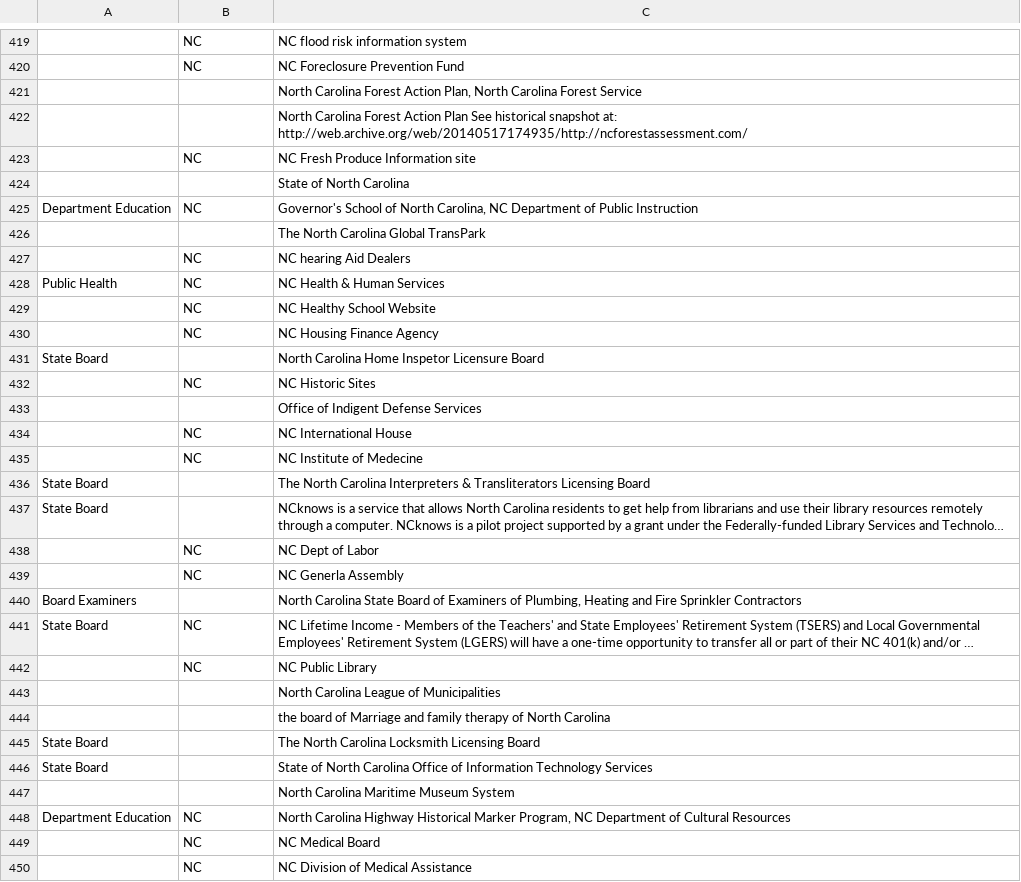
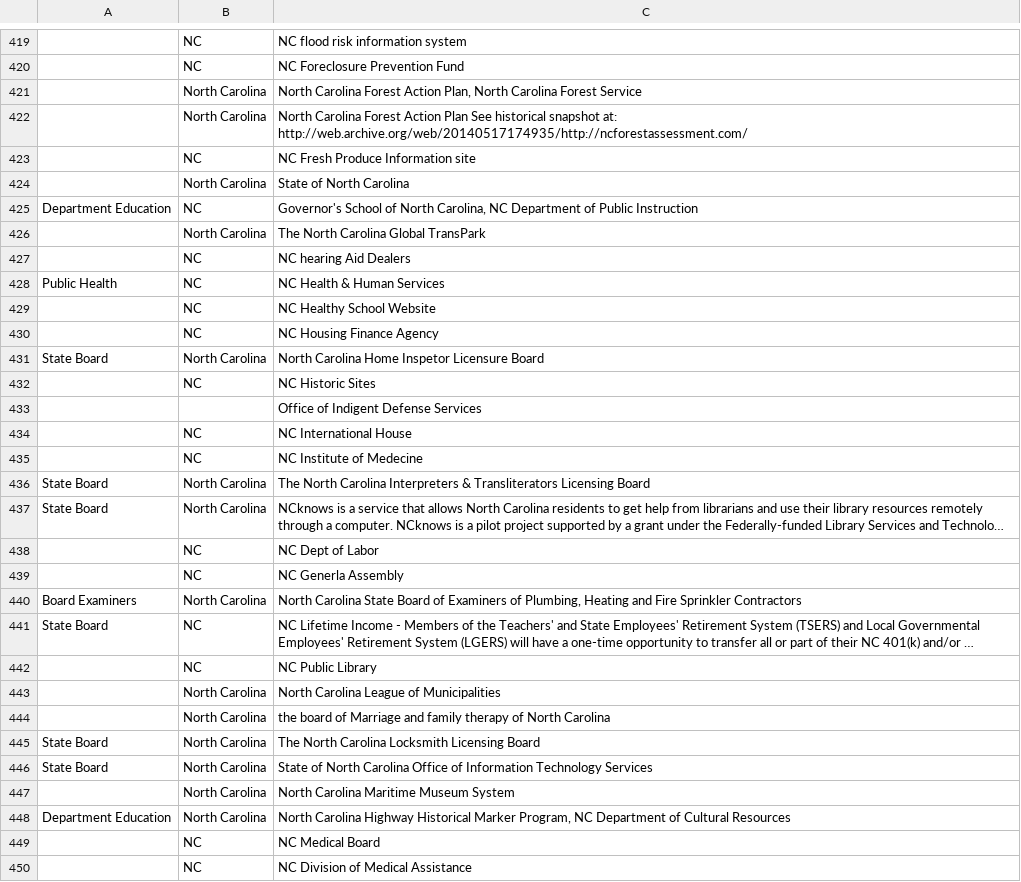
Before and after one commit to RitiKS-11/Python-101, a CSV file: categorization/note-category.csv, drawn as a sheet; only a part is shown, gaps mark what is left out; long unchanged cells end in …; the diff covers the shown part only; the diff names each change by its address in the sheet, - before the commit and + after, or states it on an @@ line.

```diff
--- a/categorization/note-category.csv
+++ b/categorization/note-category.csv
-B421:B422: (empty)
+B421:B422: North Carolina
-B424: (empty)
+B424: North Carolina
-B426: (empty)
+B426: North Carolina
-B431: (empty)
+B431: North Carolina
-B436:B437: (empty)
+B436:B437: North Carolina
-B440: (empty)
+B440: North Carolina
-B443:B447: (empty)
+B443:B447: North Carolina
-B448: NC
+B448: North Carolina
```
Also changed, not shown: 145 edited cells elsewhere in this file, 1 other file.
